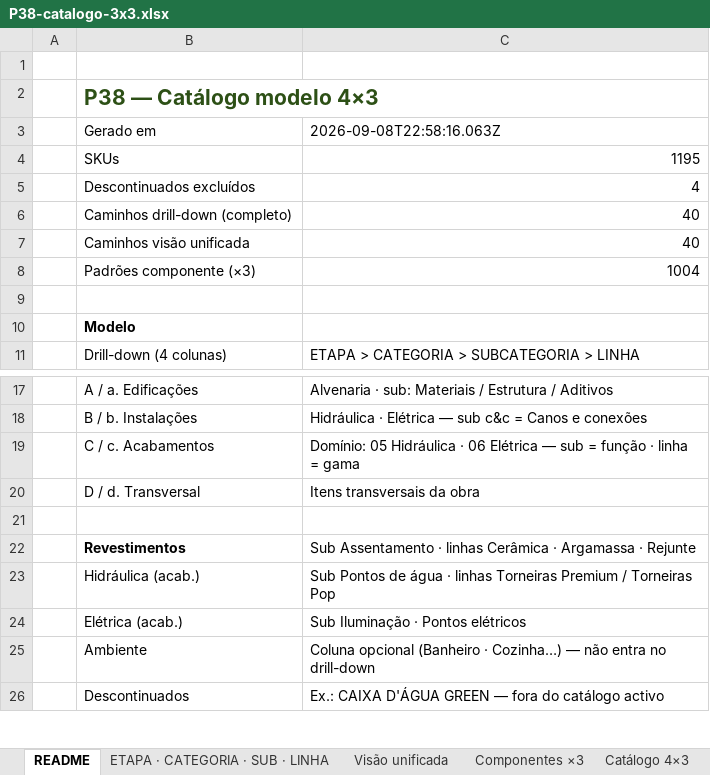
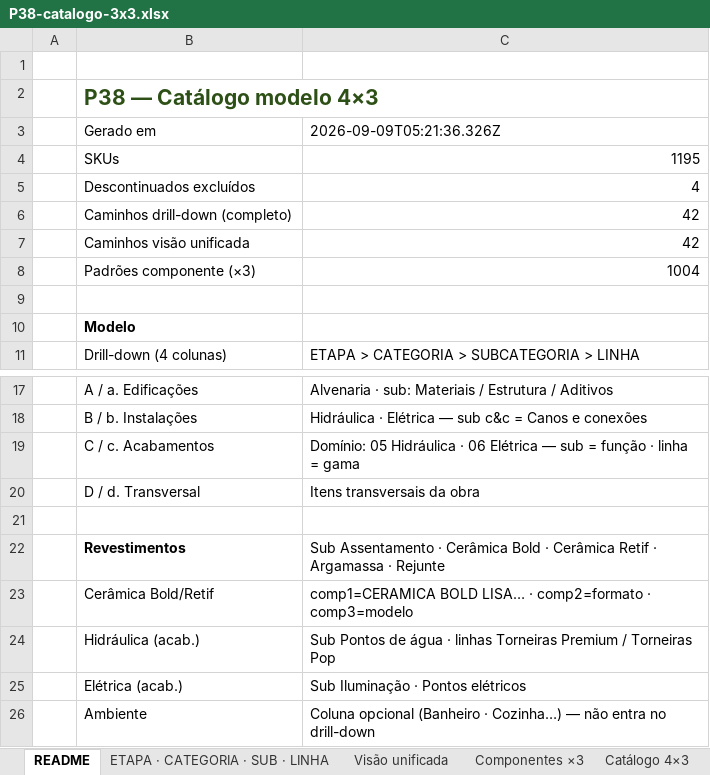
Before and after one commit to joaoandreriberopacheco-netizen/P38-ERP, an Excel workbook: docs/exports/P38-catalogo-3x3.xlsx, sheet README, drawn as a sheet; only a part is shown, gaps mark what is left out; the shorter side is filled out with more unchanged rows; values as stored, in another font and other column widths than the file's, no borders; the diff names each change by its address in the sheet, - before the commit and + after, or states it on an @@ line.

```diff
--- a/docs/exports/P38-catalogo-3x3.xlsx (sheet README)
+++ b/docs/exports/P38-catalogo-3x3.xlsx (sheet README)
-C3: 2026-09-08T22:58:16.063Z
+C3: 2026-09-09T05:21:36.326Z
-C6:C7: 40
+C6:C7: 42
-C22: …Assentamento · linhas Cerâmica · Argamassa…
+C22: …Assentamento · Cerâmica Bold · Cerâmica Retif · Argamassa…
+row 23:  | Cerâmica Bold/Retif | comp1=CERAMICA BOLD LISA… · comp2=formato · comp3=modelo
```
Also changed, not shown: sheet Catálogo unificado, sheet Catálogo 4×3, sheet Componentes ×3, sheet Visão unificada, sheet ETAPA · CATEGORIA · SUB · LINHA, docs/exports/P38-catalogo-4x3.xlsx, 2 other files.
